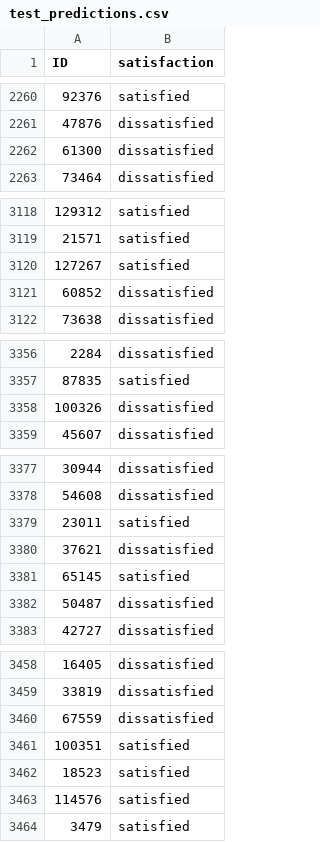
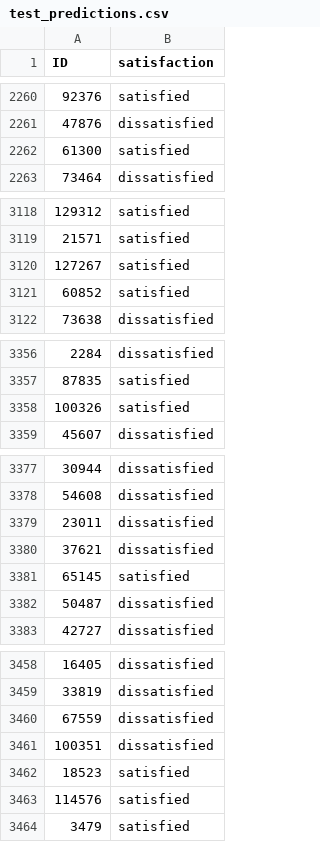
Before and after one commit to ik0zy/Fly-High-With-FDS, a CSV file: test_predictions.csv, drawn as a sheet; only a part is shown, gaps mark what is left out; the diff covers the shown part only.

```diff
--- a/test_predictions.csv
+++ b/test_predictions.csv
@@ -2261,3 +2261,3 @@ ID,satisfaction
 47876,dissatisfied
-61300,dissatisfied
+61300,satisfied
 73464,dissatisfied
@@ -3120,3 +3120,3 @@ ID,satisfaction
 127267,satisfied
-60852,dissatisfied
+60852,satisfied
 73638,dissatisfied
@@ -3357,3 +3357,3 @@ ID,satisfaction
 87835,satisfied
-100326,dissatisfied
+100326,satisfied
 45607,dissatisfied
@@ -3378,3 +3378,3 @@ ID,satisfaction
 54608,dissatisfied
-23011,satisfied
+23011,dissatisfied
 37621,dissatisfied
@@ -3460,3 +3460,3 @@ ID,satisfaction
 67559,dissatisfied
-100351,satisfied
+100351,dissatisfied
 18523,satisfied
```
Also changed, not shown: 37 edited cells elsewhere in this file, 1 other file.
